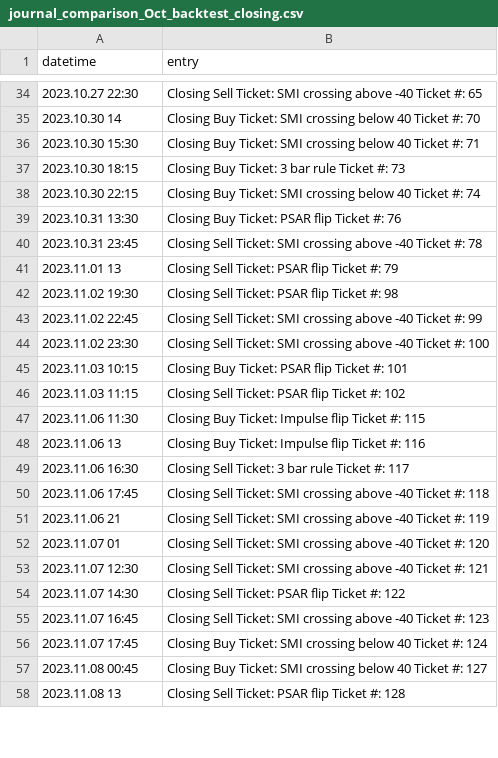
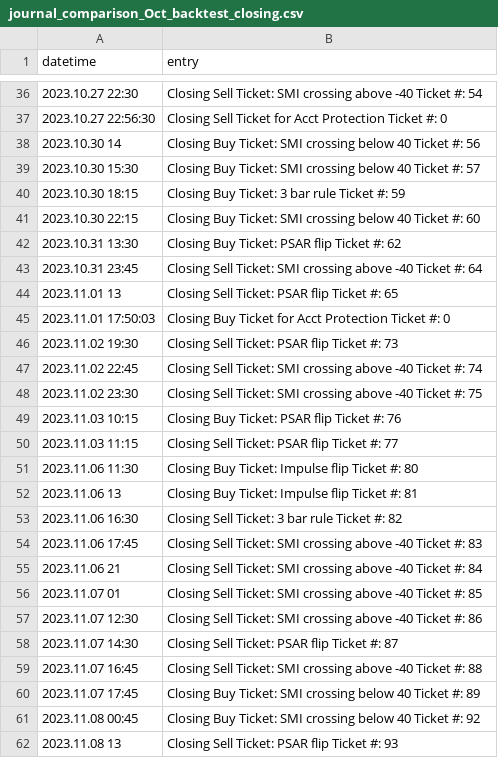
Before and after one commit to lilfetz22/Trading, a CSV file: journal_comparison_Oct_backtest_closing.csv, drawn as a sheet; only a part is shown, gaps mark what is left out; the diff covers the shown part only.

Commit message:
updated with the new closing messages that should include all closures

```diff
--- a/journal_comparison_Oct_backtest_closing.csv
+++ b/journal_comparison_Oct_backtest_closing.csv
@@ -34,25 +36,27 @@ datetime,entry
-2023.10.27 22:30, Closing Sell Ticket: SMI crossing above -40 Ticket #: 65
-2023.10.30 14, Closing Buy Ticket: SMI crossing below 40 Ticket #: 70
-2023.10.30 15:30, Closing Buy Ticket: SMI crossing below 40 Ticket #: 71
-2023.10.30 18:15, Closing Buy Ticket: 3 bar rule Ticket #: 73
-2023.10.30 22:15, Closing Buy Ticket: SMI crossing below 40 Ticket #: 74
-2023.10.31 13:30, Closing Buy Ticket: PSAR flip Ticket #: 76
-2023.10.31 23:45, Closing Sell Ticket: SMI crossing above -40 Ticket #: 78
-2023.11.01 13, Closing Sell Ticket: PSAR flip Ticket #: 79
-2023.11.02 19:30, Closing Sell Ticket: PSAR flip Ticket #: 98
-2023.11.02 22:45, Closing Sell Ticket: SMI crossing above -40 Ticket #: 99
-2023.11.02 23:30, Closing Sell Ticket: SMI crossing above -40 Ticket #: 100
-2023.11.03 10:15, Closing Buy Ticket: PSAR flip Ticket #: 101
-2023.11.03 11:15, Closing Sell Ticket: PSAR flip Ticket #: 102
-2023.11.06 11:30, Closing Buy Ticket: Impulse flip Ticket #: 115
-2023.11.06 13, Closing Buy Ticket: Impulse flip Ticket #: 116
-2023.11.06 16:30, Closing Sell Ticket: 3 bar rule Ticket #: 117
-2023.11.06 17:45, Closing Sell Ticket: SMI crossing above -40 Ticket #: 118
-2023.11.06 21, Closing Sell Ticket: SMI crossing above -40 Ticket #: 119
-2023.11.07 01, Closing Sell Ticket: SMI crossing above -40 Ticket #: 120
-2023.11.07 12:30, Closing Sell Ticket: SMI crossing above -40 Ticket #: 121
-2023.11.07 14:30, Closing Sell Ticket: PSAR flip Ticket #: 122
-2023.11.07 16:45, Closing Sell Ticket: SMI crossing above -40 Ticket #: 123
-2023.11.07 17:45, Closing Buy Ticket: SMI crossing below 40 Ticket #: 124
-2023.11.08 00:45, Closing Buy Ticket: SMI crossing below 40 Ticket #: 127
-2023.11.08 13, Closing Sell Ticket: PSAR flip Ticket #: 128
+2023.10.27 22:30, Closing Sell Ticket: SMI crossing above -40 Ticket #: 54
+2023.10.27 22:56:30, Closing Sell Ticket for Acct Protection Ticket #: 0
+2023.10.30 14, Closing Buy Ticket: SMI crossing below 40 Ticket #: 56
+2023.10.30 15:30, Closing Buy Ticket: SMI crossing below 40 Ticket #: 57
+2023.10.30 18:15, Closing Buy Ticket: 3 bar rule Ticket #: 59
+2023.10.30 22:15, Closing Buy Ticket: SMI crossing below 40 Ticket #: 60
+2023.10.31 13:30, Closing Buy Ticket: PSAR flip Ticket #: 62
+2023.10.31 23:45, Closing Sell Ticket: SMI crossing above -40 Ticket #: 64
+2023.11.01 13, Closing Sell Ticket: PSAR flip Ticket #: 65
+2023.11.01 17:50:03, Closing Buy Ticket for Acct Protection Ticket #: 0
+2023.11.02 19:30, Closing Sell Ticket: PSAR flip Ticket #: 73
+2023.11.02 22:45, Closing Sell Ticket: SMI crossing above -40 Ticket #: 74
+2023.11.02 23:30, Closing Sell Ticket: SMI crossing above -40 Ticket #: 75
+2023.11.03 10:15, Closing Buy Ticket: PSAR flip Ticket #: 76
+2023.11.03 11:15, Closing Sell Ticket: PSAR flip Ticket #: 77
+2023.11.06 11:30, Closing Buy Ticket: Impulse flip Ticket #: 80
+2023.11.06 13, Closing Buy Ticket: Impulse flip Ticket #: 81
+2023.11.06 16:30, Closing Sell Ticket: 3 bar rule Ticket #: 82
+2023.11.06 17:45, Closing Sell Ticket: SMI crossing above -40 Ticket #: 83
+2023.11.06 21, Closing Sell Ticket: SMI crossing above -40 Ticket #: 84
+2023.11.07 01, Closing Sell Ticket: SMI crossing above -40 Ticket #: 85
+2023.11.07 12:30, Closing Sell Ticket: SMI crossing above -40 Ticket #: 86
+2023.11.07 14:30, Closing Sell Ticket: PSAR flip Ticket #: 87
+2023.11.07 16:45, Closing Sell Ticket: SMI crossing above -40 Ticket #: 88
+2023.11.07 17:45, Closing Buy Ticket: SMI crossing below 40 Ticket #: 89
+2023.11.08 00:45, Closing Buy Ticket: SMI crossing below 40 Ticket #: 92
+2023.11.08 13, Closing Sell Ticket: PSAR flip Ticket #: 93
```
Also changed, not shown: 2 added rows and 30 edited cells elsewhere in this file.
